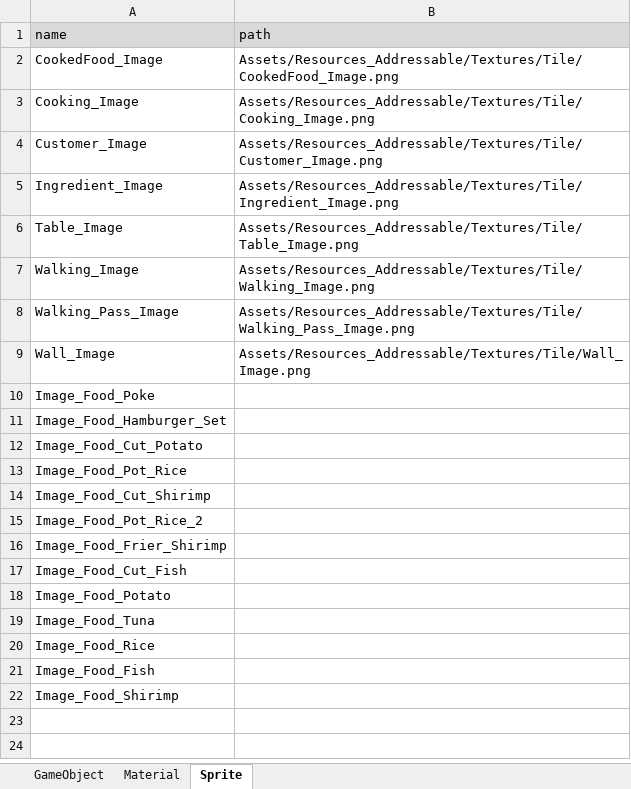
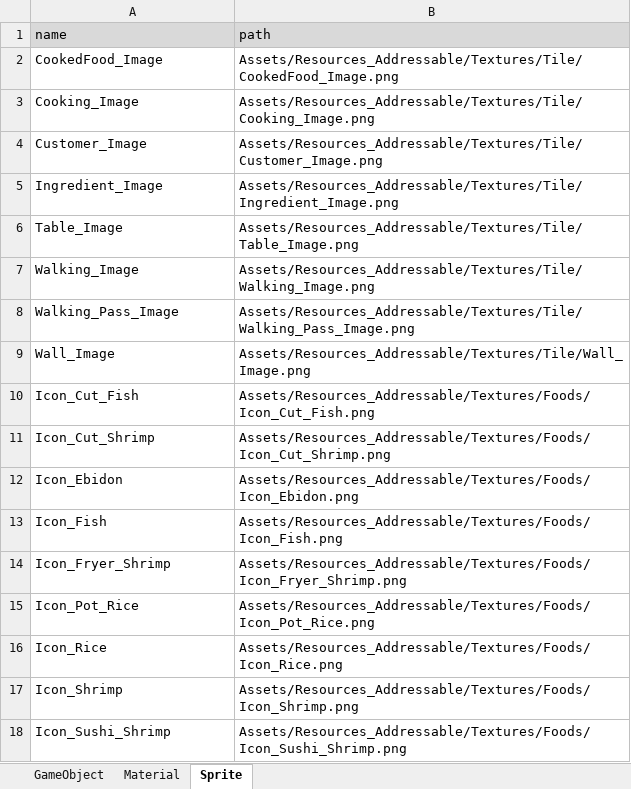
Before and after one commit to Ludning/ProjectVCG, an Excel workbook: Assets/Resources/Xlsx/AssetAddress.xlsx, sheet Sprite, drawn as a sheet; values as stored, in another font and other column widths than the file's, no borders; removed rows and columns are numbered as before the commit, all else as after; the diff names each change by its address in the sheet, - before the commit and + after, or states it on an @@ line.

```diff
--- a/Assets/Resources/Xlsx/AssetAddress.xlsx (sheet Sprite)
+++ b/Assets/Resources/Xlsx/AssetAddress.xlsx (sheet Sprite)
-row 10: Image_Food_Poke
-row 11: Image_Food_Hamburger_Set
-row 12: Image_Food_Cut_Potato
-row 13: Image_Food_Pot_Rice
-row 14: Image_Food_Cut_Shirimp
-row 15: Image_Food_Pot_Rice_2
-row 16: Image_Food_Frier_Shirimp
-row 17: Image_Food_Cut_Fish
-row 18: Image_Food_Potato
-row 19: Image_Food_Tuna
-row 20: Image_Food_Rice
-row 21: Image_Food_Fish
-row 22: Image_Food_Shirimp
+row 10: Icon_Cut_Fish | Assets/Resources_Addressable/Textures/Foods/Icon_Cut_Fish.png
+row 11: Icon_Cut_Shrimp | Assets/Resources_Addressable/Textures/Foods/Icon_Cut_Shrimp.png
+row 12: Icon_Ebidon | Assets/Resources_Addressable/Textures/Foods/Icon_Ebidon.png
+row 13: Icon_Fish | Assets/Resources_Addressable/Textures/Foods/Icon_Fish.png
+row 14: Icon_Fryer_Shrimp | Assets/Resources_Addressable/Textures/Foods/Icon_Fryer_Shrimp.png
+row 15: Icon_Pot_Rice | Assets/Resources_Addressable/Textures/Foods/Icon_Pot_Rice.png
+row 16: Icon_Rice | Assets/Resources_Addressable/Textures/Foods/Icon_Rice.png
+row 17: Icon_Shrimp | Assets/Resources_Addressable/Textures/Foods/Icon_Shrimp.png
+row 18: Icon_Sushi_Shrimp | Assets/Resources_Addressable/Textures/Foods/Icon_Sushi_Shrimp.png
```
Also changed, not shown: Assets/Resources/Xlsx/GameData.xlsx, 41 other files.
